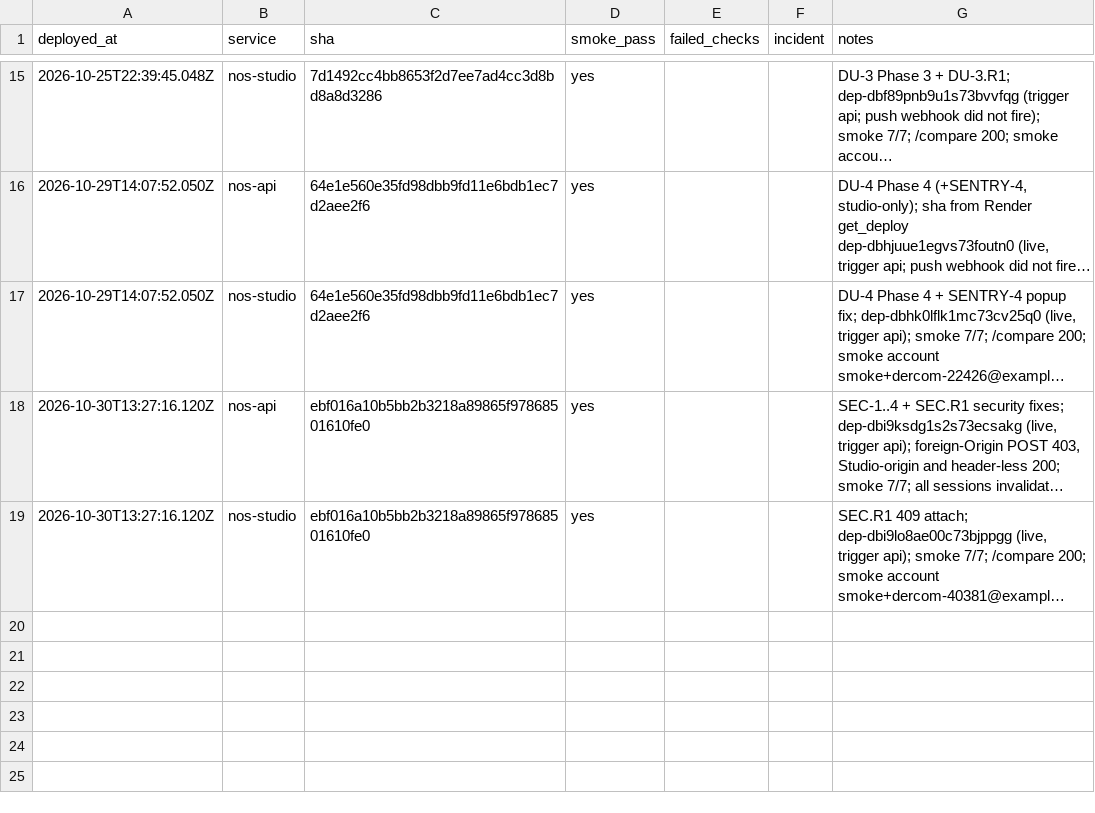
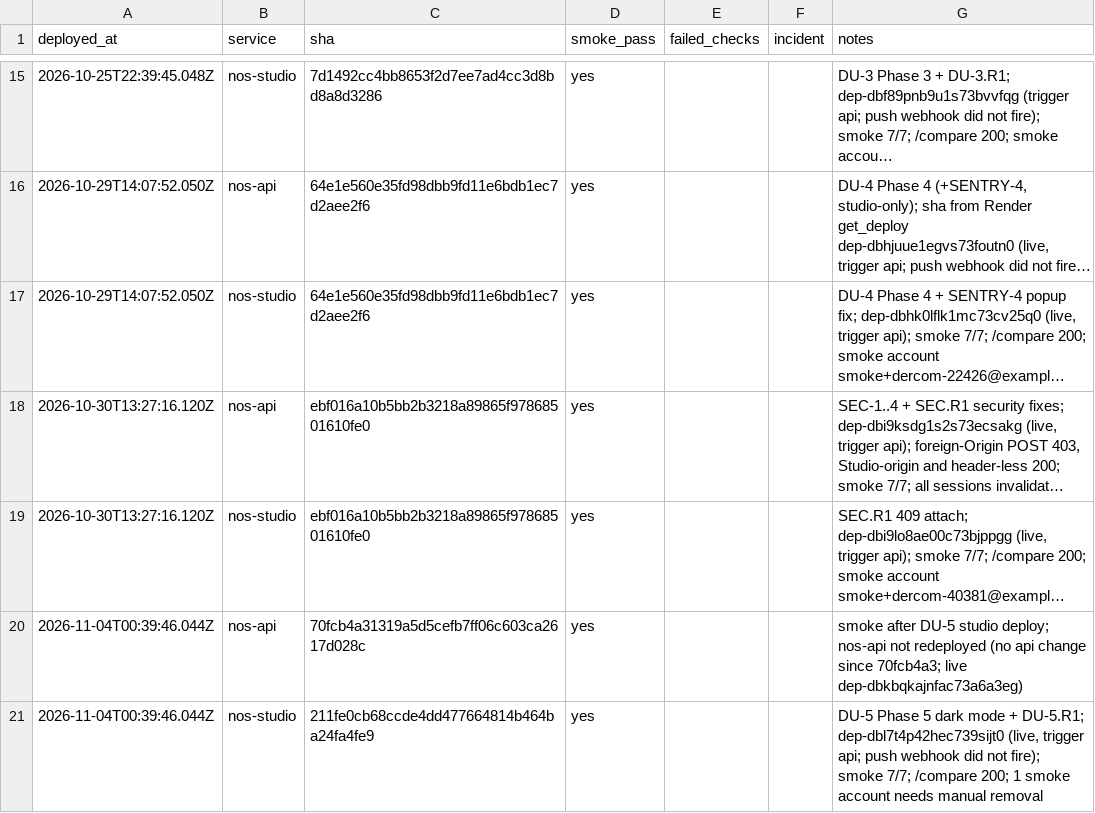
Before and after one commit to ShubhamKr07/network-optimization-studio, a CSV file: docs/superpowers/metrics/deploys.csv, drawn as a sheet; only a part is shown, gaps mark what is left out; long unchanged cells end in …; the diff names each change by its address in the sheet, - before the commit and + after, or states it on an @@ line.

```diff
--- a/docs/superpowers/metrics/deploys.csv
+++ b/docs/superpowers/metrics/deploys.csv
+row 20: 2026-11-04T00:39:46.044Z | nos-api | 70fcb4a31319a5d5cefb7ff06c603ca2617d028c | yes |  |  | smoke after DU-5 studio deploy; nos-api not redeployed (no api change since 70fcb4a3; live dep-dbkbqkajnfac73a6a3eg)
+row 21: 2026-11-04T00:39:46.044Z | nos-studio | 211fe0cb68ccde4dd477664814b464ba24fa4fe9 | yes |  |  | DU-5 Phase 5 dark mode + DU-5.R1; dep-dbl7t4p42hec739sijt0 (live, trigger api; push webhook did not fire); smoke 7/7; /compare 200; 1 smoke account needs manual removal
```
Also changed, not shown: 2 other files.
